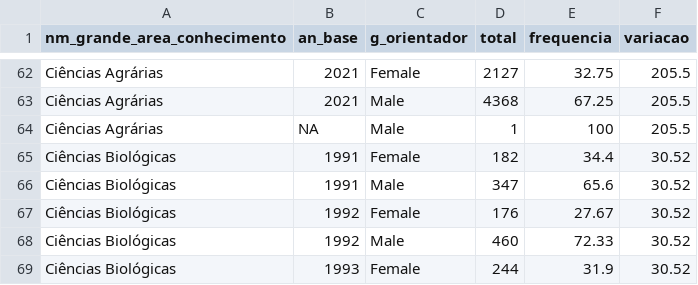
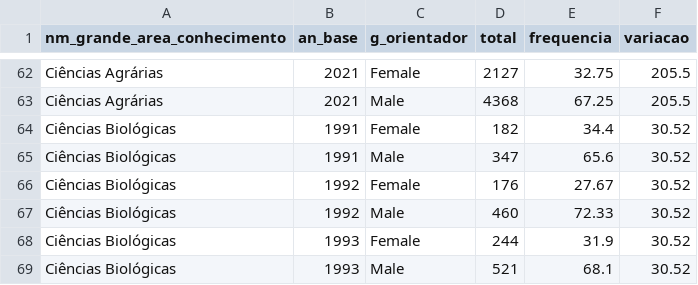
Before and after one commit to marcosfanton/genero_filosofia, a CSV file: dados/graf1_orientadores.csv, drawn as a sheet; only a part is shown, gaps mark what is left out; the shorter side is filled out with more unchanged rows.

```diff
--- a/dados/graf1_orientadores.csv
+++ b/dados/graf1_orientadores.csv
@@ -63,3 +63,2 @@ Ciências Agrárias,2021,Female,2127,32.75,205.5
 Ciências Agrárias,2021,Male,4368,67.25,205.5
-Ciências Agrárias,NA,Male,1,100,205.5
 Ciências Biológicas,1991,Female,182,34.4,30.52
```
Also changed, not shown: dados/graf2_discentes.csv, dados/graf3.csv, 15 other files.
